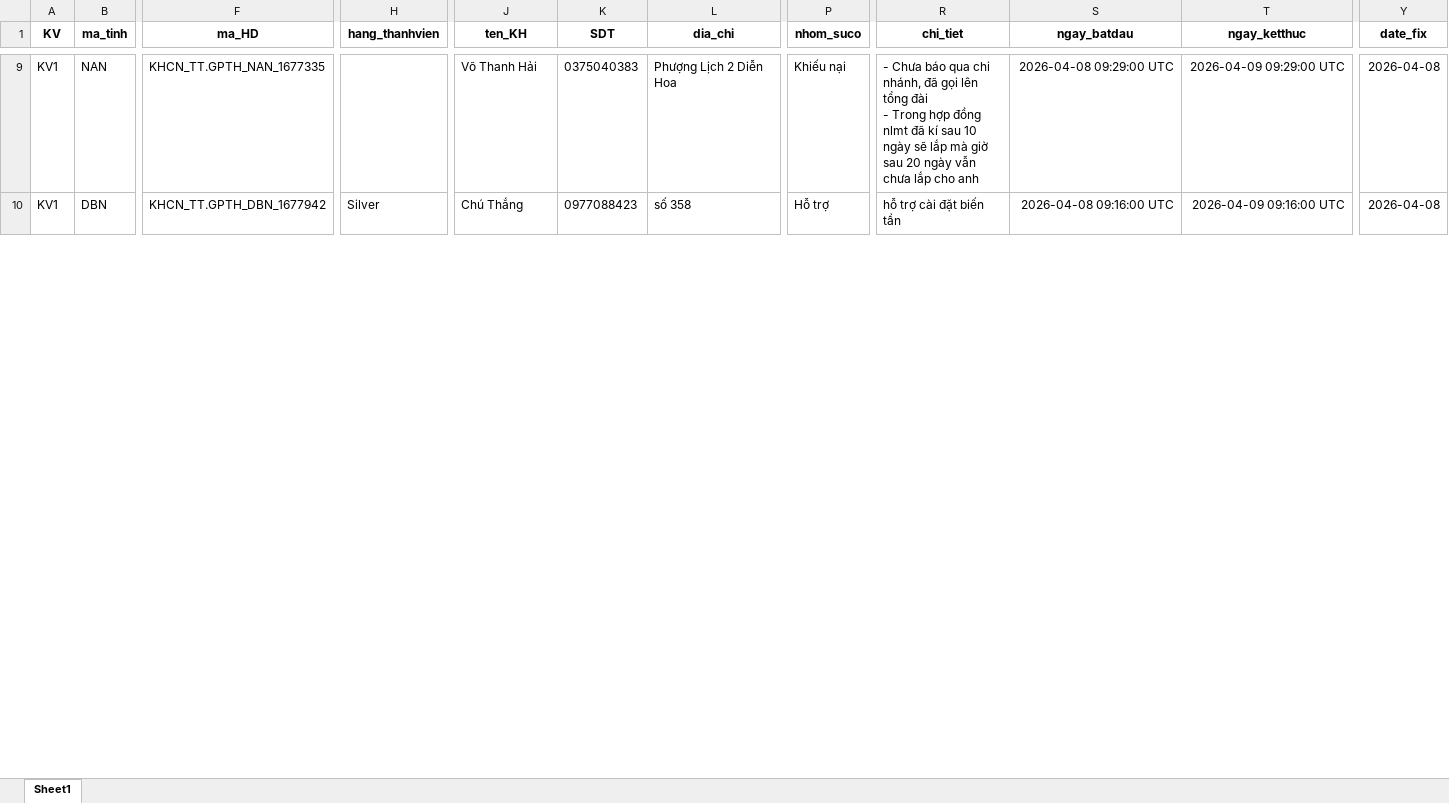
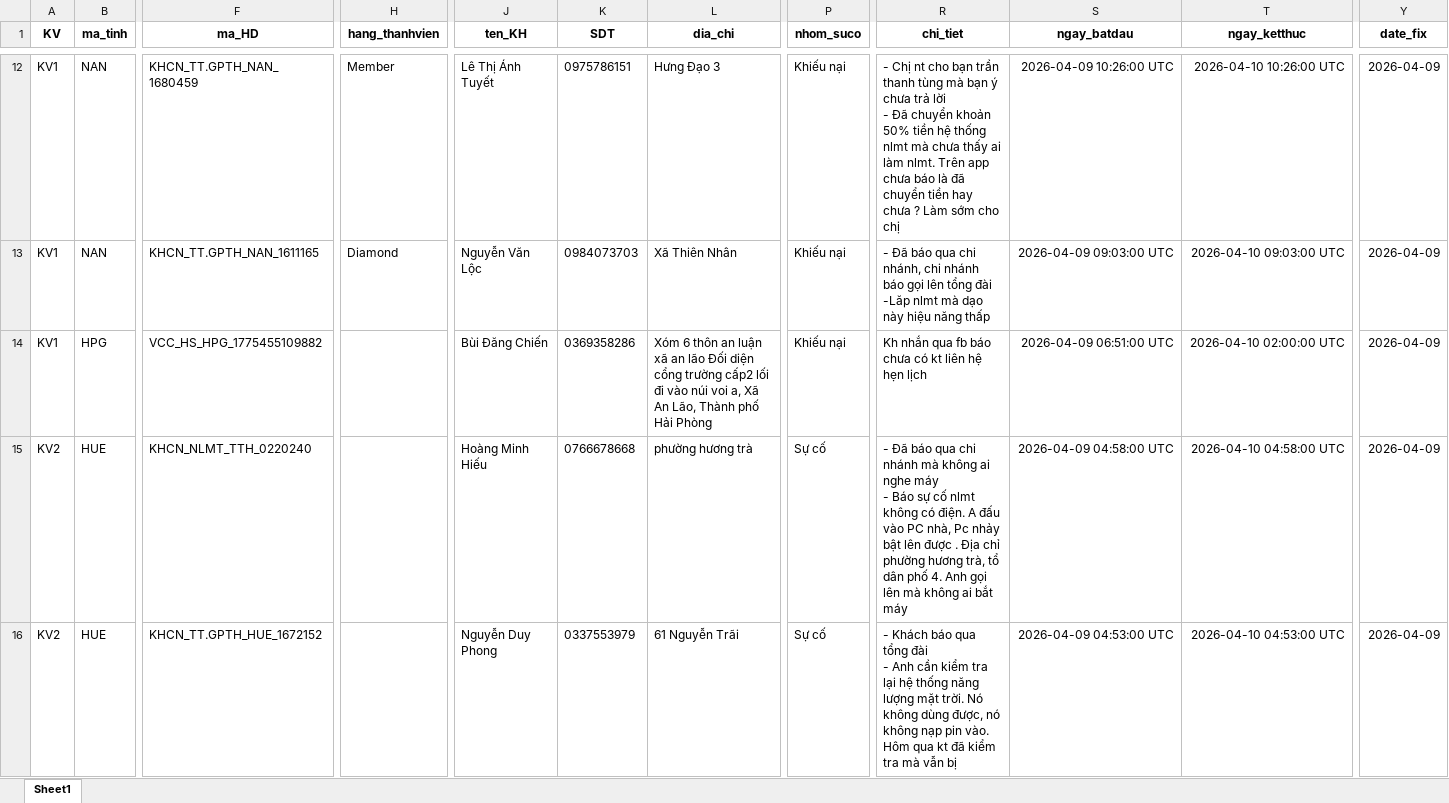
Before and after one commit to Nhunggg1612/dashboard-PAKH, an Excel workbook: data/3.R_pakh.xlsx, sheet Sheet1, drawn as a sheet; only a part is shown, gaps mark what is left out; values as stored, in another font and other column widths than the file's, no borders; addresses are those after the commit; rows hold the shown columns only; ↵ is a line break in a cell; the diff covers the shown part only; the diff names each change by its address in the sheet, - before the commit and + after, or states it on an @@ line.

```diff
--- a/data/3.R_pakh.xlsx (sheet Sheet1)
+++ b/data/3.R_pakh.xlsx (sheet Sheet1)
-F12 (ma_HD): KHCN_TT.GPTH_NAN_1677335
+F12 (ma_HD): KHCN_TT.GPTH_NAN_1680459
-H12 (hang_thanhvien): (empty)
+H12 (hang_thanhvien): Member
-J12 (ten_KH): Võ Thanh Hải
+J12 (ten_KH): Lê Thị Ánh Tuyết
-K12 (SDT): 0375040383
+K12 (SDT): 0975786151
-L12 (dia_chi): Phượng Lịch 2 Diễn Hoa
+L12 (dia_chi): Hưng Đạo 3
-R12 (chi_tiet): - Chưa báo qua chi nhánh, đã gọi lên tổng đài ↵ - Trong hợp đồng nlmt đã kí sau 10 ngày sẽ lắp mà giờ sau 20 ngày vẫn chưa lắp cho anh
+R12 (chi_tiet): - Chị nt cho bạn trần thanh tùng mà bạn ý chưa trả lời ↵ - Đã chuyển khoản 50% tiền hệ thống nlmt mà chưa thấy ai làm nlmt. Trên app chưa báo là đã chuyển tiền hay chưa ? Làm sớm cho chị
-S12 (ngay_batdau): 2026-04-08 09:29:00 UTC
+S12 (ngay_batdau): 2026-04-09 10:26:00 UTC
-T12 (ngay_ketthuc): 2026-04-09 09:29:00 UTC
+T12 (ngay_ketthuc): 2026-04-10 10:26:00 UTC
-Y12:Y13 (date_fix): 2026-04-08
+Y12:Y13 (date_fix): 2026-04-09
-B13 (ma_tinh): DBN
+B13 (ma_tinh): NAN
-F13 (ma_HD): KHCN_TT.GPTH_DBN_1677942
+F13 (ma_HD): KHCN_TT.GPTH_NAN_1611165
-H13 (hang_thanhvien): Silver
+H13 (hang_thanhvien): Diamond
-J13 (ten_KH): Chú Thắng
+J13 (ten_KH): Nguyễn Văn Lộc
-K13 (SDT): 0977088423
+K13 (SDT): 0984073703
-L13 (dia_chi): số 358
+L13 (dia_chi): Xã Thiên Nhân
-P13 (nhom_suco): Hỗ trợ
+P13 (nhom_suco): Khiếu nại
-R13 (chi_tiet): hỗ trợ cài đặt biến tần
+R13 (chi_tiet): - Đã báo qua chi nhánh, chi nhánh báo gọi lên tổng đài ↵ -Lăp nlmt mà dạo này hiệu năng thấp
-S13 (ngay_batdau): 2026-04-08 09:16:00 UTC
+S13 (ngay_batdau): 2026-04-09 09:03:00 UTC
-T13 (ngay_ketthuc): 2026-04-09 09:16:00 UTC
+T13 (ngay_ketthuc): 2026-04-10 09:03:00 UTC
+row 14: KV1 | HPG | VCC_HS_HPG_1775455109882 |  | Bùi Đăng Chiến | 0369358286 | Xóm 6 thôn an luận xã an lão Đối diện cổng trường cấp2 lối đi vào núi voi a, Xã An Lão, Thành phố Hải Phòng | Khiếu nại | Kh nhắn qua fb báo chưa có kt liên hệ hẹn lịch | 2026-04-09 06:51:00 UTC | 2026-04-10 02:00:00 UTC | 2026-04-09
+row 15: KV2 | HUE | KHCN_NLMT_TTH_0220240 |  | Hoàng Minh Hiếu | 0766678668 | phường hương trà | Sự cố | - Đã báo qua chi nhánh mà không ai nghe máy ↵ - Báo sự cố nlmt không có điện. A đấu vào PC nhà, Pc nhảy bật lên được . Địa chỉ phường hương trà, tổ dân phố 4. Anh gọi lên mà không ai bắt máy | 2026-04-09 04:58:00 UTC | 2026-04-10 04:58:00 UTC | 2026-04-09
+row 16: KV2 | HUE | KHCN_TT.GPTH_HUE_1672152 |  | Nguyễn Duy Phong | 0337553979 | 61 Nguyễn Trãi | Sự cố | - Khách báo qua tổng đài ↵ - Anh cần kiểm tra lại hệ thống năng lượng mặt trời. Nó không dùng được, nó không nạp pin vào. Hôm qua kt đã kiểm tra mà vẫn bị | 2026-04-09 04:53:00 UTC | 2026-04-10 04:53:00 UTC | 2026-04-09
```
Also changed, not shown: 8 added rows, 12 removed rows and 255 edited cells elsewhere in this sheet, 5 other files.
